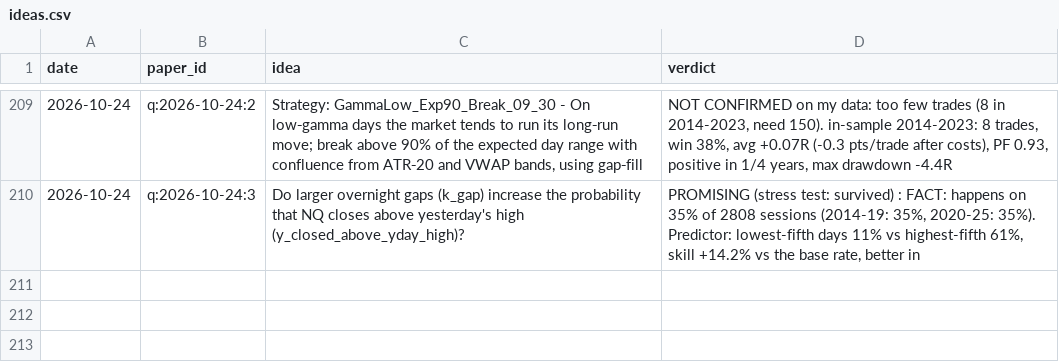
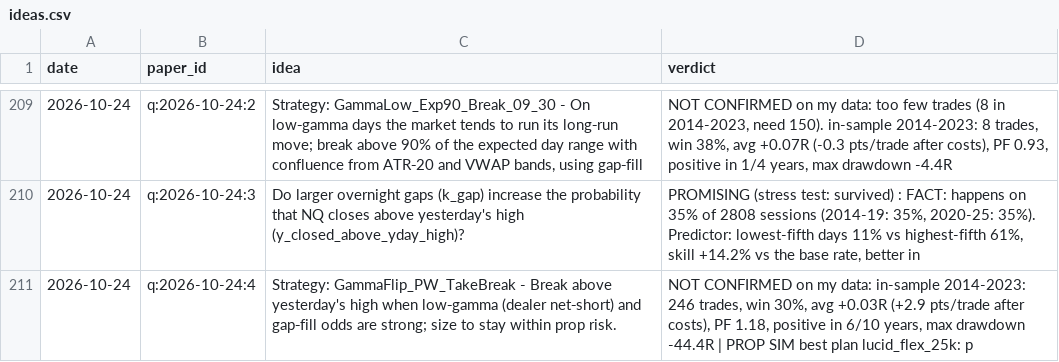
Before and after one commit to vannaflow1/nasdaq-bot, a CSV file: knowledge/ideas.csv, drawn as a sheet; only a part is shown, gaps mark what is left out; the diff names each change by its address in the sheet, - before the commit and + after, or states it on an @@ line.

```diff
--- a/knowledge/ideas.csv
+++ b/knowledge/ideas.csv
+row 211: 2026-10-24 | q:2026-10-24:4 | Strategy: GammaFlip_PW_TakeBreak - Break above yesterday's high when low‑gamma (dealer net‑short) and gap‑fill odds are strong; size to stay within prop risk. | NOT CONFIRMED on my data: in-sample 2014-2023: 246 trades, win 30%, avg +0.03R (+2.9 pts/trade after costs), PF 1.18, positive in 6/10 years, max drawdown -44.4R | PROP SIM best plan lucid_flex_25k: p
```
Also changed, not shown: 6 other files.
